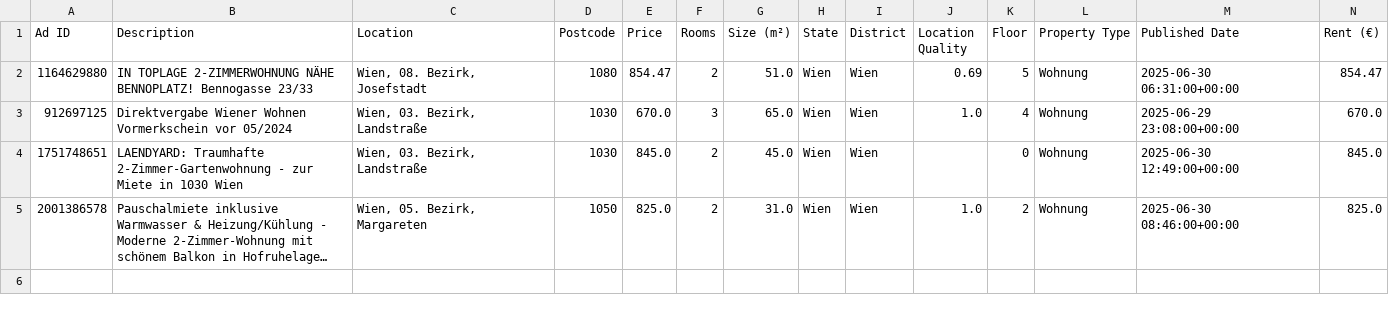
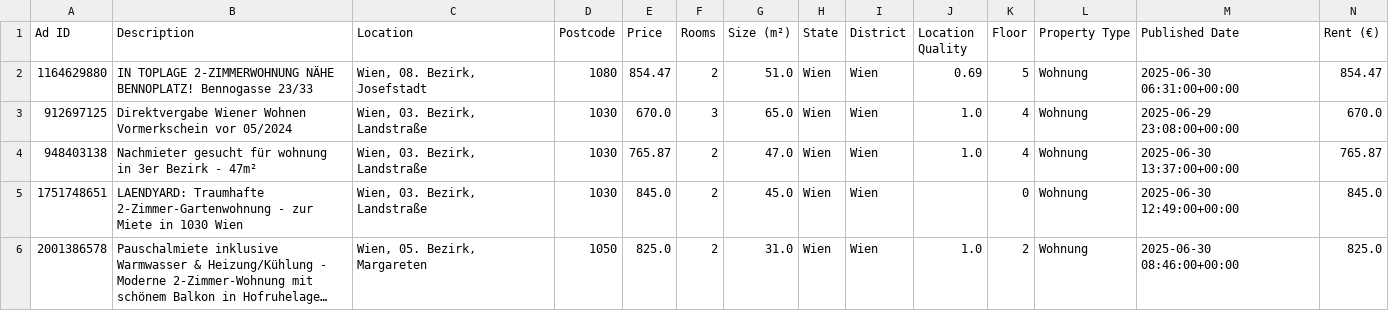
Before and after one commit to nireven/N-renting-in-vienna, a CSV file: check_these.csv, drawn as a sheet; only a part is shown; long unchanged cells end in …; rows hold the shown columns only; the diff names each change by its address in the sheet, - before the commit and + after, or states it on an @@ line.

```diff
--- a/check_these.csv
+++ b/check_these.csv
+row 4: 948403138 | Nachmieter gesucht für wohnung in 3er Bezirk - 47m² | Wien, 03. Bezirk, Landstraße | 1030 | 765.87 | 2 | 47.0 | Wien | Wien | 1.0 | 4 | Wohnung | 2025-06-30 13:37:00+00:00 | 765.87
```
Also changed, not shown: listings/rental_data.csv, 1 other file.
